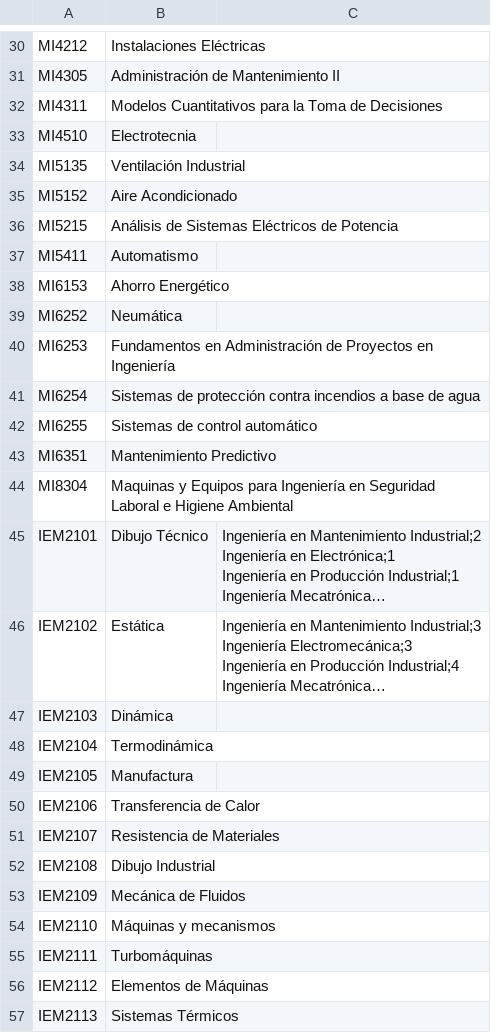
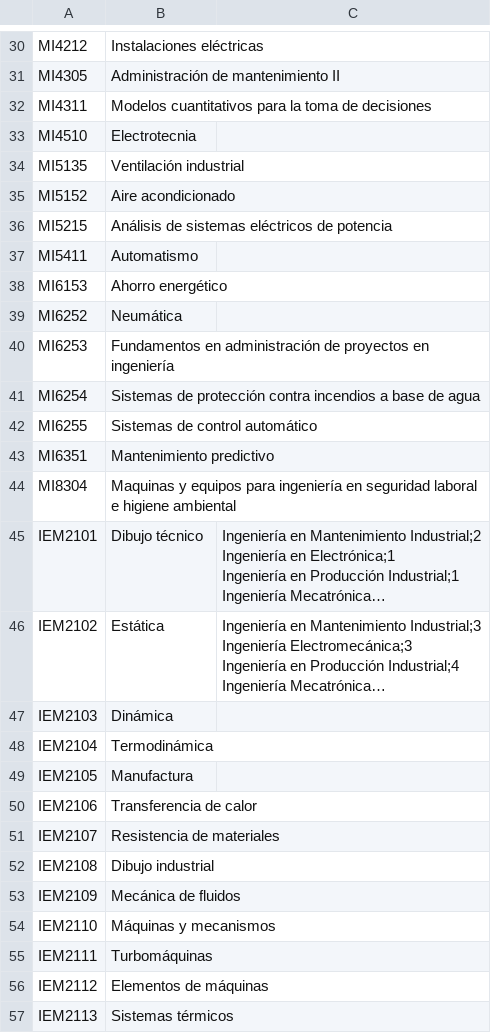
Before and after one commit to javilopsol/IEM_programas, a CSV file: cursos_IEM.csv, drawn as a sheet; only a part is shown, gaps mark what is left out; long unchanged cells end in …; the diff covers the shown part only; the diff names each change by its address in the sheet, - before the commit and + after, or states it on an @@ line.

```diff
--- a/cursos_IEM.csv
+++ b/cursos_IEM.csv
-B30: Instalaciones Eléctricas
+B30: Instalaciones eléctricas
-B31: Administración de Mantenimiento II
+B31: Administración de mantenimiento II
-B32: Modelos Cuantitativos para la Toma de Decisiones
+B32: Modelos cuantitativos para la toma de decisiones
-B34: Ventilación Industrial
+B34: Ventilación industrial
-B35: Aire Acondicionado
+B35: Aire acondicionado
-B36: Análisis de Sistemas Eléctricos de Potencia
+B36: Análisis de sistemas eléctricos de potencia
-B38: Ahorro Energético
+B38: Ahorro energético
-B40: Fundamentos en Administración de Proyectos en Ingeniería
+B40: Fundamentos en administración de proyectos en ingeniería
-B43: Mantenimiento Predictivo
+B43: Mantenimiento predictivo
-B44: Maquinas y Equipos para Ingeniería en Seguridad Laboral e Higiene Ambiental
+B44: Maquinas y equipos para ingeniería en seguridad laboral e higiene ambiental
-B45: Dibujo Técnico
+B45: Dibujo técnico
-B50: Transferencia de Calor
+B50: Transferencia de calor
-B51: Resistencia de Materiales
+B51: Resistencia de materiales
-B52: Dibujo Industrial
+B52: Dibujo industrial
-B53: Mecánica de Fluidos
+B53: Mecánica de fluidos
-B56: Elementos de Máquinas
+B56: Elementos de máquinas
-B57: Sistemas Térmicos
+B57: Sistemas térmicos
```
Also changed, not shown: 53 edited cells elsewhere in this file, 8 other files.
